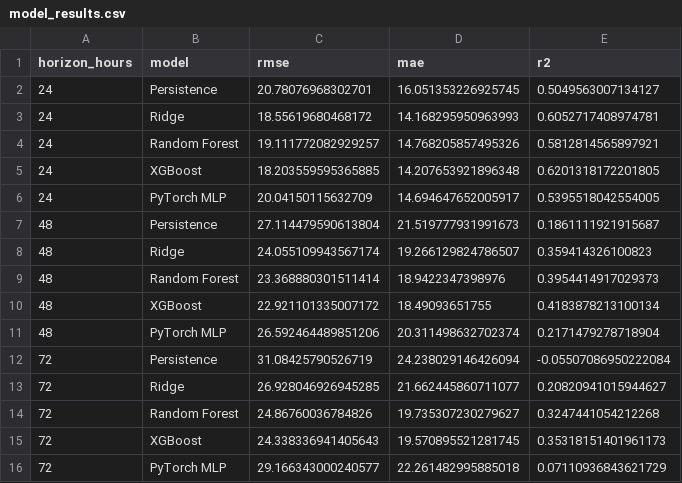
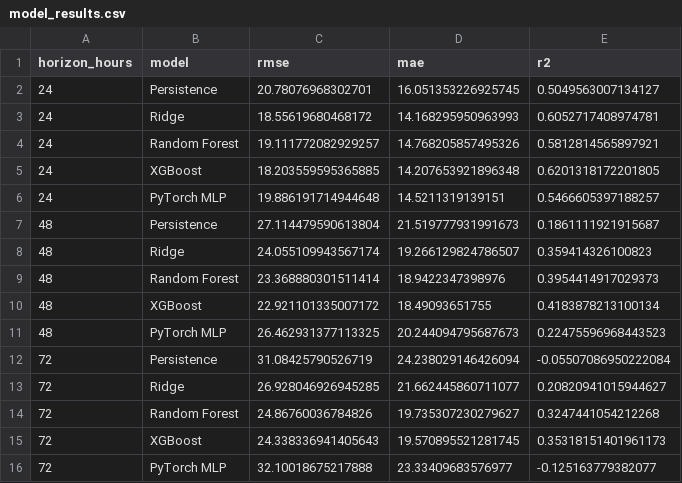
Before and after one commit to Jaffar-Kazmi/Islamabad_AQI_Forecast_System, a CSV file: model_results.csv, drawn as a sheet.

```diff
--- a/model_results.csv
+++ b/model_results.csv
@@ -5,3 +5,3 @@ horizon_hours,model,rmse,mae,r2
 24,XGBoost,18.203559595365885,14.207653921896348,0.6201318172201805
-24,PyTorch MLP,20.04150115632709,14.694647652005917,0.5395518042554005
+24,PyTorch MLP,19.886191714944648,14.5211319139151,0.5466605397188257
 48,Persistence,27.114479590613804,21.519777931991673,0.1861111921915687
@@ -10,3 +10,3 @@ horizon_hours,model,rmse,mae,r2
 48,XGBoost,22.921101335007172,18.49093651755,0.4183878213100134
-48,PyTorch MLP,26.592464489851206,20.311498632702374,0.2171479278718904
+48,PyTorch MLP,26.462931377113325,20.244094795687673,0.22475596968443523
 72,Persistence,31.08425790526719,24.238029146426094,-0.05507086950222084
@@ -15,2 +15,2 @@ horizon_hours,model,rmse,mae,r2
 72,XGBoost,24.338336941405643,19.570895521281745,0.35318151401961173
-72,PyTorch MLP,29.166343000240577,22.261482995885018,0.07110936843621729
+72,PyTorch MLP,32.10018675217888,23.33409683576977,-0.125163779382077
```
